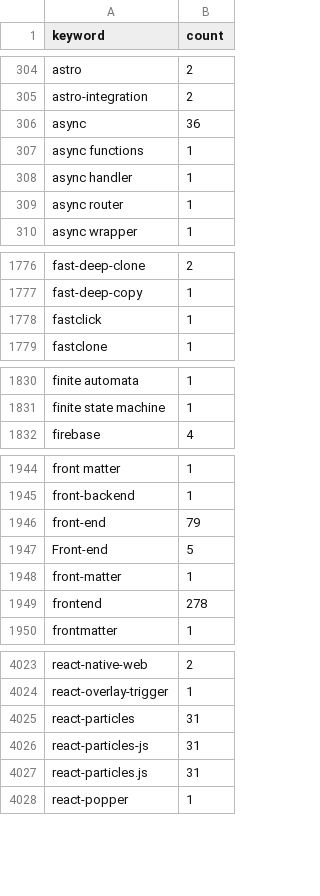
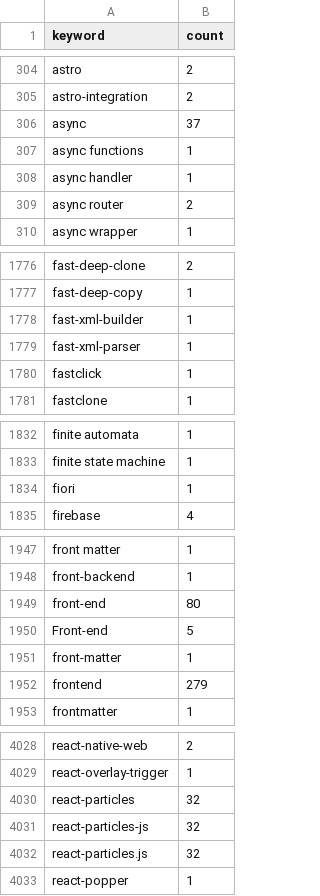
Before and after one commit to streetsidesoftware/cspell-dicts, a CSV file: dictionaries/npm/src/npm/.npm-keywords.csv, drawn as a sheet; only a part is shown, gaps mark what is left out; the diff covers the shown part only.

```diff
--- a/dictionaries/npm/src/npm/.npm-keywords.csv
+++ b/dictionaries/npm/src/npm/.npm-keywords.csv
@@ -305,6 +305,6 @@ astro,2
 astro-integration,2
-async,36
+async,37
 async functions,1
 async handler,1
-async router,1
+async router,2
 async wrapper,1
@@ -1777,2 +1777,4 @@ fast-deep-clone,2
 fast-deep-copy,1
+fast-xml-builder,1
+fast-xml-parser,1
 fastclick,1
@@ -1831,2 +1833,3 @@ finite automata,1
 finite state machine,1
+fiori,1
 firebase,4
@@ -1945,6 +1948,6 @@ front matter,1
 front-backend,1
-front-end,79
+front-end,80
 Front-end,5
 front-matter,1
-frontend,278
+frontend,279
 frontmatter,1
@@ -4024,5 +4029,5 @@ react-native-web,2
 react-overlay-trigger,1
-react-particles,31
-react-particles-js,31
-react-particles.js,31
+react-particles,32
+react-particles-js,32
+react-particles.js,32
 react-popper,1
```
Also changed, not shown: 3 added rows and 54 edited cells elsewhere in this file, dictionaries/npm/src/npm/.npm-package-ref-counts.csv, 3 other files.
